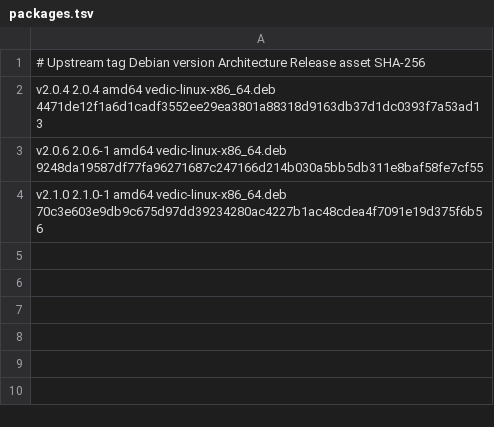
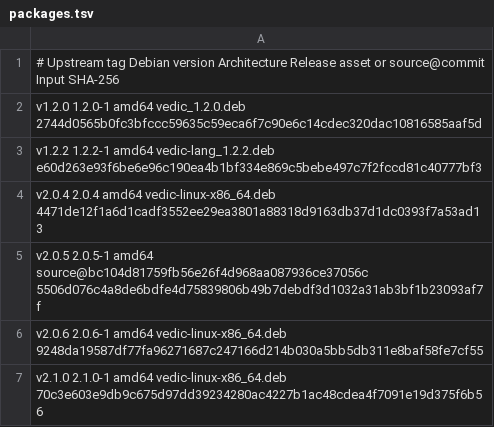
Before and after one commit to vedic-lang/apt, a TSV file: packages.tsv, drawn as a sheet.

Commit message:
Package the three remaining historical Vedic releases

```diff
--- a/packages.tsv
+++ b/packages.tsv
@@ -1,3 +1,6 @@
-# Upstream tag  Debian version  Architecture  Release asset  SHA-256
+# Upstream tag  Debian version  Architecture  Release asset or source@commit  Input SHA-256
+v1.2.0  1.2.0-1  amd64  vedic_1.2.0.deb       2744d0565b0fc3bfccc59635c59eca6f7c90e6c14cdec320dac10816585aaf5d
+v1.2.2  1.2.2-1  amd64  vedic-lang_1.2.2.deb  e60d263e93f6be6e96c190ea4b1bf334e869c5bebe497c7f2fccd81c40777bf3
 v2.0.4  2.0.4    amd64  vedic-linux-x86_64.deb  4471de12f1a6d1cadf3552ee29ea3801a88318d9163db37d1dc0393f7a53ad13
+v2.0.5  2.0.5-1  amd64  source@bc104d81759fb56e26f4d968aa087936ce37056c  5506d076c4a8de6bdfe4d75839806b49b7debdf3d1032a31ab3bf1b23093af7f
 v2.0.6  2.0.6-1  amd64  vedic-linux-x86_64.deb  9248da19587df77fa96271687c247166d214b030a5bb5db311e8baf58fe7cf55
```
Also changed, not shown: 5 other files.
